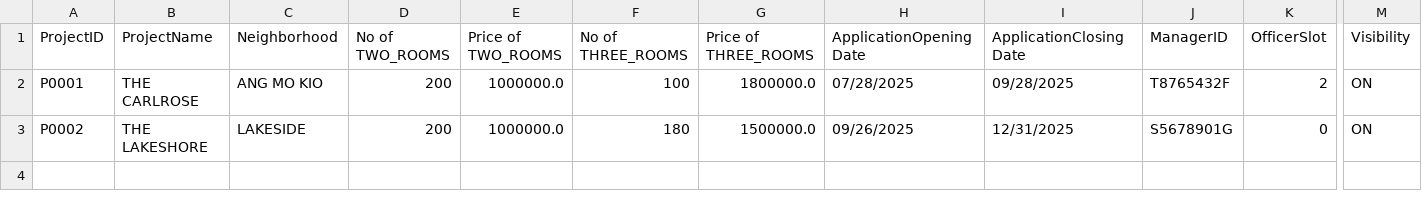
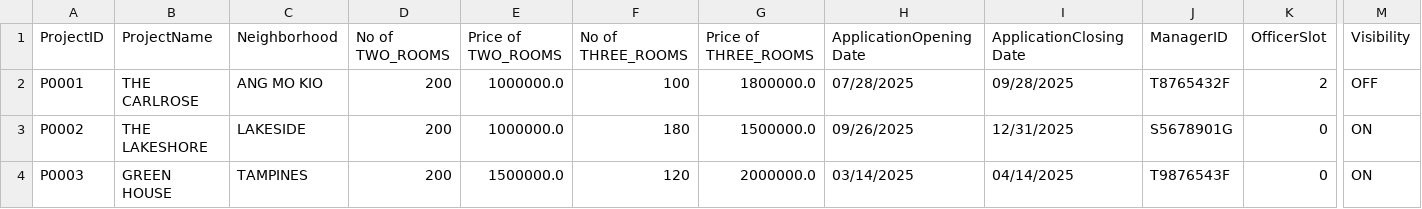
Before and after one commit to tanck04/btoms, a CSV file: src/repository/data/project_records.csv, drawn as a sheet; only a part is shown, gaps mark what is left out; rows hold the shown columns only; the diff names each change by its address in the sheet, - before the commit and + after, or states it on an @@ line.

```diff
--- a/src/repository/data/project_records.csv
+++ b/src/repository/data/project_records.csv
-M2 (Visibility): ON
+M2 (Visibility): OFF
+row 4: P0003 | GREEN HOUSE | TAMPINES | 200 | 1500000.0 | 120 | 2000000.0 | 03/14/2025 | 04/14/2025 | T9876543F | 0 | ON
```
Also changed, not shown: src/repository/data/enquiry_records.csv, src/repository/data/manager_records.csv, 8 other files.
